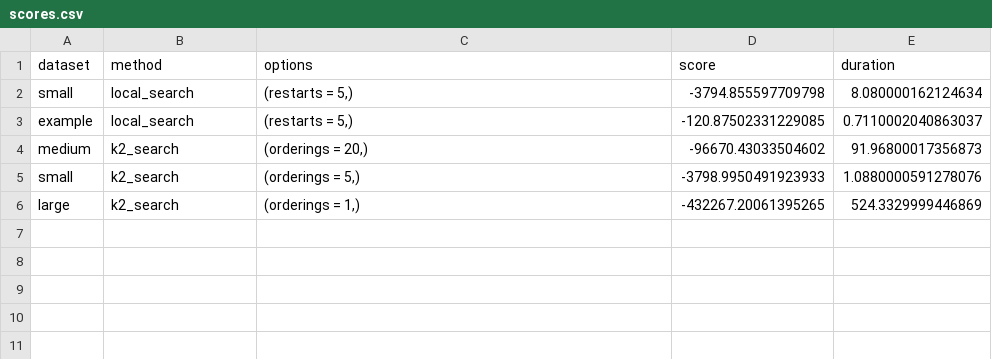
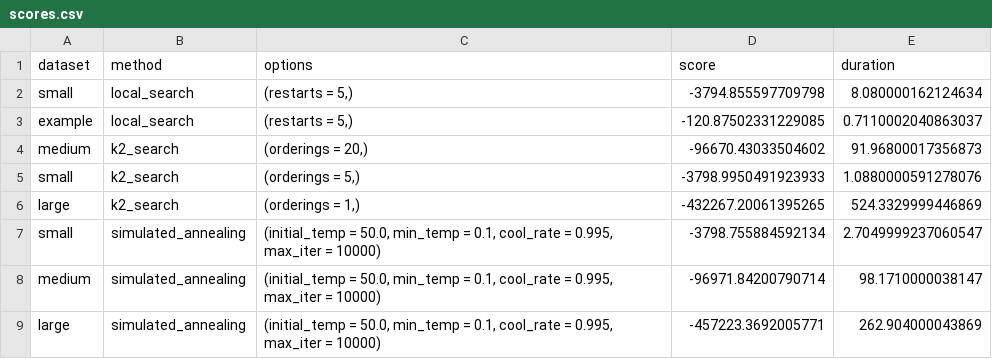
Before and after one commit to maanpandya/Stanford-CS-238, a CSV file: scores.csv, drawn as a sheet.

Commit message:
Simulated Annealing Implemented

```diff
--- a/scores.csv
+++ b/scores.csv
@@ -6 +6,4 @@ small,k2_search,"(orderings = 5,)",-3798.9950491923933,1.0880000591278076
 large,k2_search,"(orderings = 1,)",-432267.20061395265,524.3329999446869
+small,simulated_annealing,"(initial_temp = 50.0, min_temp = 0.1, cool_rate = 0.995, max_iter = 10000)",-3798.755884592134,2.7049999237060547
+medium,simulated_annealing,"(initial_temp = 50.0, min_temp = 0.1, cool_rate = 0.995, max_iter = 10000)",-96971.84200790714,98.1710000038147
+large,simulated_annealing,"(initial_temp = 50.0, min_temp = 0.1, cool_rate = 0.995, max_iter = 10000)",-457223.3692005771,262.904000043869
```
Also changed, not shown: 8 other files.
